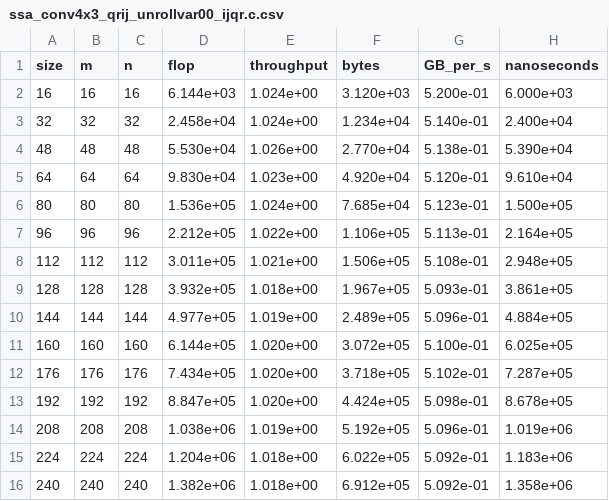
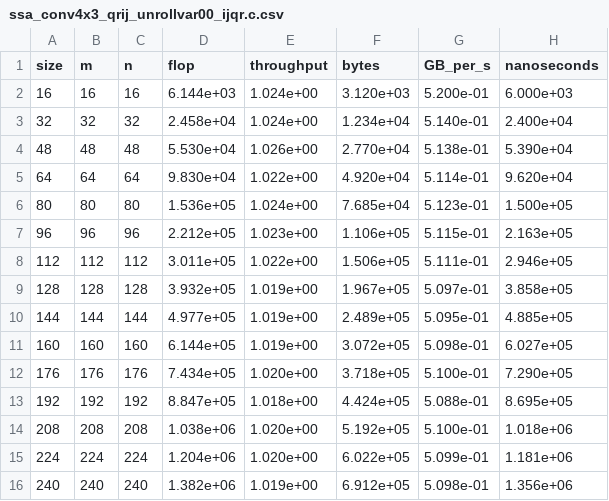
Before and after one commit to Lu1gi21/lab-schedule-decoupled, a CSV file: lab/objectives/objective-a/task01/var00/ssa_conv4x3_qrij_unrollvar00_ijqr.c.csv, drawn as a sheet; only a part is shown; the diff covers the shown part only.

```diff
--- a/lab/objectives/objective-a/task01/var00/ssa_conv4x3_qrij_unrollvar00_ijqr.c.csv
+++ b/lab/objectives/objective-a/task01/var00/ssa_conv4x3_qrij_unrollvar00_ijqr.c.csv
@@ -4,13 +4,13 @@ size,m,n,flop,throughput,bytes,GB_per_s,nanoseconds
 48,48,48,5.530e+04,1.026e+00,2.770e+04,5.138e-01,5.390e+04
-64,64,64,9.830e+04,1.023e+00,4.920e+04,5.120e-01,9.610e+04
+64,64,64,9.830e+04,1.022e+00,4.920e+04,5.114e-01,9.620e+04
 80,80,80,1.536e+05,1.024e+00,7.685e+04,5.123e-01,1.500e+05
-96,96,96,2.212e+05,1.022e+00,1.106e+05,5.113e-01,2.164e+05
-112,112,112,3.011e+05,1.021e+00,1.506e+05,5.108e-01,2.948e+05
-128,128,128,3.932e+05,1.018e+00,1.967e+05,5.093e-01,3.861e+05
-144,144,144,4.977e+05,1.019e+00,2.489e+05,5.096e-01,4.884e+05
-160,160,160,6.144e+05,1.020e+00,3.072e+05,5.100e-01,6.025e+05
-176,176,176,7.434e+05,1.020e+00,3.718e+05,5.102e-01,7.287e+05
-192,192,192,8.847e+05,1.020e+00,4.424e+05,5.098e-01,8.678e+05
-208,208,208,1.038e+06,1.019e+00,5.192e+05,5.096e-01,1.019e+06
-224,224,224,1.204e+06,1.018e+00,6.022e+05,5.092e-01,1.183e+06
-240,240,240,1.382e+06,1.018e+00,6.912e+05,5.092e-01,1.358e+06
+96,96,96,2.212e+05,1.023e+00,1.106e+05,5.115e-01,2.163e+05
+112,112,112,3.011e+05,1.022e+00,1.506e+05,5.111e-01,2.946e+05
+128,128,128,3.932e+05,1.019e+00,1.967e+05,5.097e-01,3.858e+05
+144,144,144,4.977e+05,1.019e+00,2.489e+05,5.095e-01,4.885e+05
+160,160,160,6.144e+05,1.019e+00,3.072e+05,5.098e-01,6.027e+05
+176,176,176,7.434e+05,1.020e+00,3.718e+05,5.100e-01,7.290e+05
+192,192,192,8.847e+05,1.018e+00,4.424e+05,5.088e-01,8.695e+05
+208,208,208,1.038e+06,1.020e+00,5.192e+05,5.100e-01,1.018e+06
+224,224,224,1.204e+06,1.020e+00,6.022e+05,5.099e-01,1.181e+06
+240,240,240,1.382e+06,1.019e+00,6.912e+05,5.098e-01,1.356e+06
```
Also changed, not shown: 95 edited cells elsewhere in this file, lab/objectives/objective-a/task01/var01/ssa_conv4x3_ijqr_unrollvar01_ijqr.c.csv, lab/objectives/objective-a/task01/var02/ssa_blur2x2_ijqr_unrollvar02_ijqr.c.csv, 22 other files.
